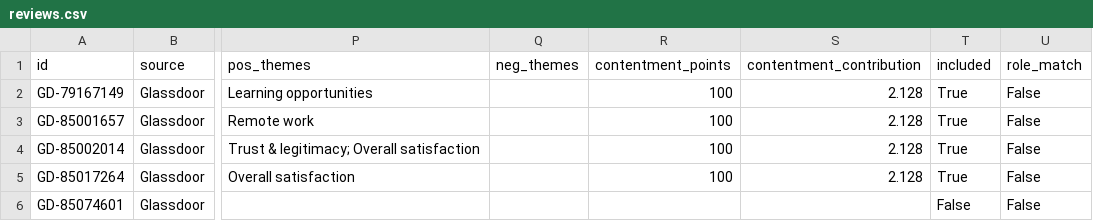
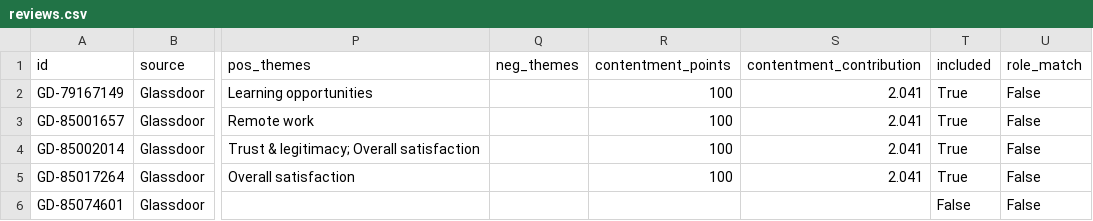
Before and after one commit to mishaf714/miniature-system, a CSV file: data/reviews.csv, drawn as a sheet; only a part is shown, gaps mark what is left out; the diff covers the shown part only; the diff names each change by its address in the sheet, - before the commit and + after, or states it on an @@ line.

```diff
--- a/data/reviews.csv
+++ b/data/reviews.csv
-S2:S5 (contentment_contribution): 2.128
+S2:S5 (contentment_contribution): 2.041
```
Also changed, not shown: 2 added rows and 27 edited cells elsewhere in this file, 6 other files.
